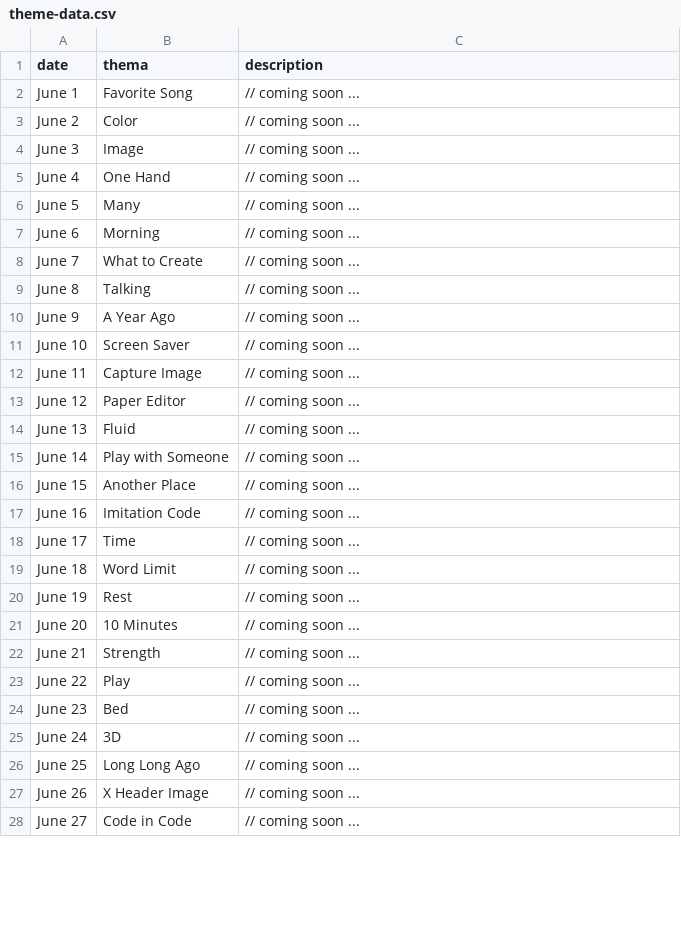
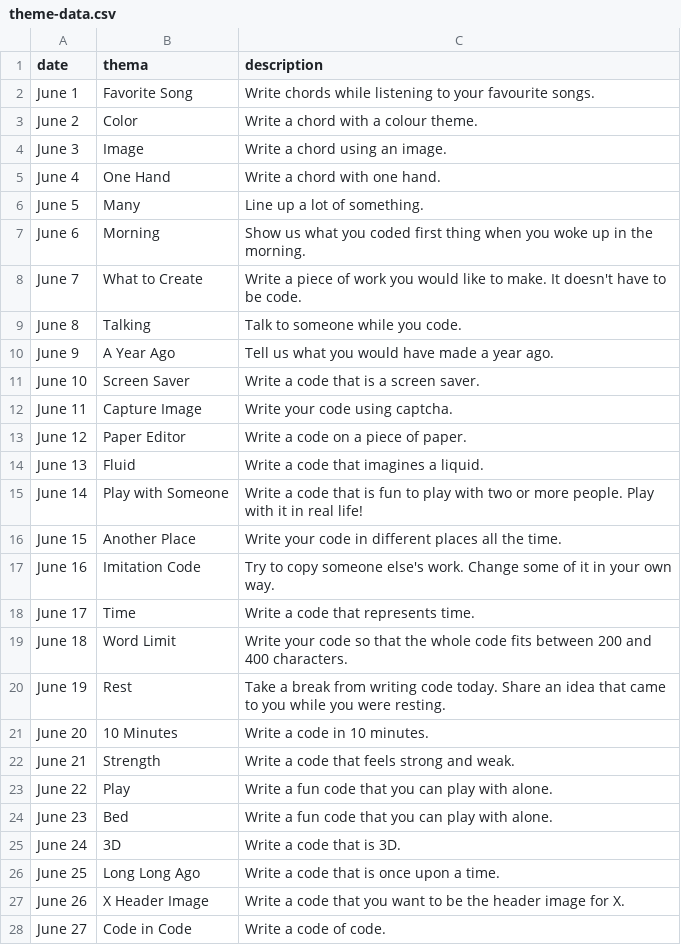
Before and after one commit to Hita-Hita/minacoding-site, a CSV file: assets/csv/theme-data.csv, drawn as a sheet; only a part is shown; the diff covers the shown part only.

```diff
--- a/assets/csv/theme-data.csv
+++ b/assets/csv/theme-data.csv
@@ -1,28 +1,28 @@
 date,thema,description
-June 1,Favorite Song,// coming soon ...
-June 2,Color,// coming soon ...
-June 3,Image,// coming soon ...
-June 4,One Hand,// coming soon ...
-June 5,Many,// coming soon ...
-June 6,Morning,// coming soon ...
-June 7,What to Create,// coming soon ...
-June 8,Talking,// coming soon ...
-June 9,A Year Ago,// coming soon ...
-June 10,Screen Saver,// coming soon ...
-June 11,Capture Image,// coming soon ...
-June 12,Paper Editor,// coming soon ...
-June 13,Fluid,// coming soon ...
-June 14,Play with Someone,// coming soon ...
-June 15,Another Place,// coming soon ...
-June 16,Imitation Code,// coming soon ...
-June 17,Time,// coming soon ...
-June 18,Word Limit,// coming soon ...
-June 19,Rest,// coming soon ...
-June 20,10 Minutes,// coming soon ...
-June 21,Strength,// coming soon ...
-June 22,Play,// coming soon ...
-June 23,Bed,// coming soon ...
-June 24,3D,// coming soon ...
-June 25,Long Long Ago,// coming soon ...
-June 26,X Header Image,// coming soon ...
-June 27,Code in Code,// coming soon ...
+June 1,Favorite Song,Write chords while listening to your favourite songs.
+June 2,Color,Write a chord with a colour theme.
+June 3,Image,Write a chord using an image.
+June 4,One Hand,Write a chord with one hand.
+June 5,Many,Line up a lot of something.
+June 6,Morning,Show us what you coded first thing when you woke up in the morning.
+June 7,What to Create,Write a piece of work you would like to make. It doesn't have to be code.
+June 8,Talking,Talk to someone while you code.
+June 9,A Year Ago,Tell us what you would have made a year ago.
+June 10,Screen Saver,Write a code that is a screen saver.
+June 11,Capture Image,Write your code using captcha.
+June 12,Paper Editor,Write a code on a piece of paper.
+June 13,Fluid,Write a code that imagines a liquid.
+June 14,Play with Someone,Write a code that is fun to play with two or more people. Play with it in real life!
+June 15,Another Place,Write your code in different places all the time.
+June 16,Imitation Code,Try to copy someone else's work. Change some of it in your own way.
+June 17,Time,Write a code that represents time.
+June 18,Word Limit,Write your code so that the whole code fits between 200 and 400 characters.
+June 19,Rest,Take a break from writing code today. Share an idea that came to you while you were resting.
+June 20,10 Minutes,Write a code in 10 minutes.
+June 21,Strength,Write a code that feels strong and weak.
+June 22,Play,Write a fun code that you can play with alone.
+June 23,Bed,Write a fun code that you can play with alone.
+June 24,3D,Write a code that is 3D.
+June 25,Long Long Ago,Write a code that is once upon a time.
+June 26,X Header Image,Write a code that you want to be the header image for X.
+June 27,Code in Code,Write a code of code.
```
Also changed, not shown: 4 edited cells elsewhere in this file, 5 other files.
